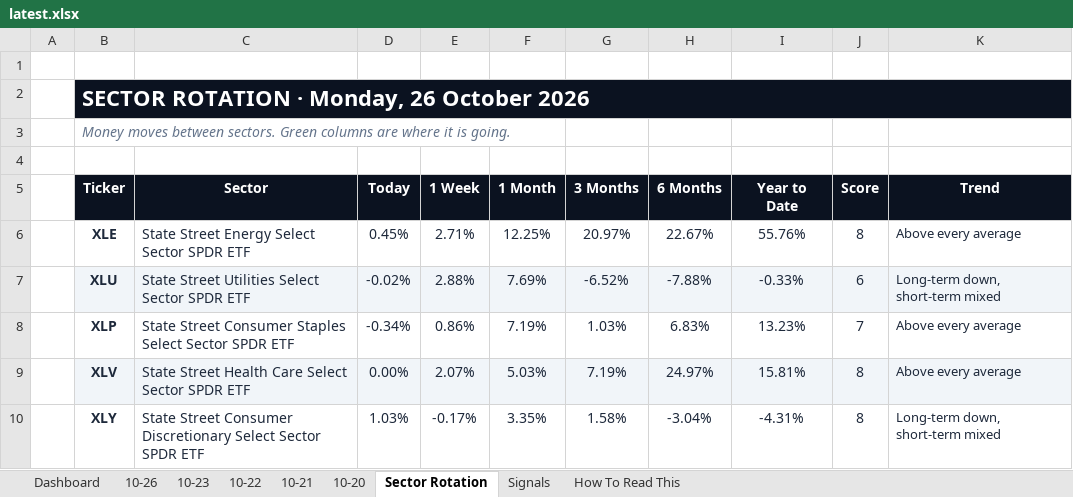
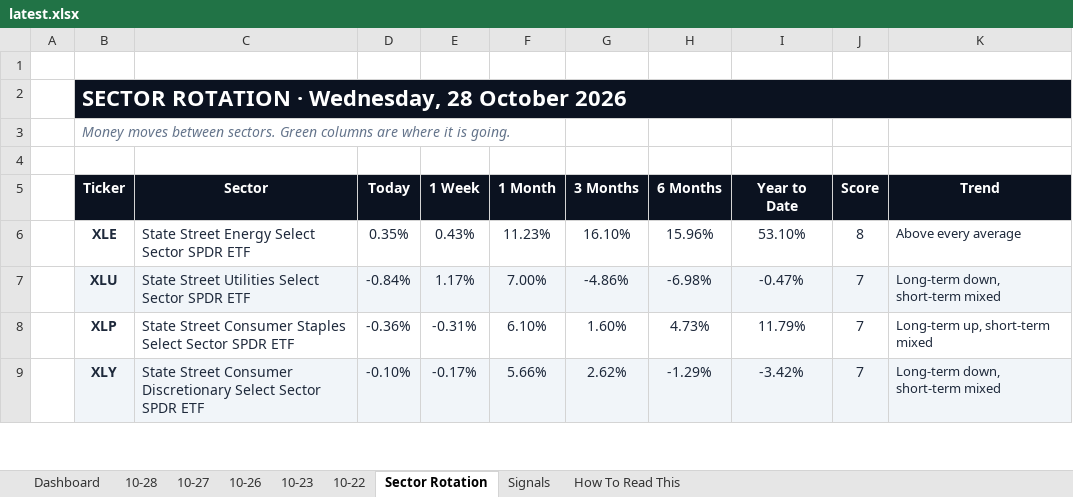
Before and after one commit to GeoWizard4645/Stock-Analysis-for-my-Grandpa, an Excel workbook: docs/data/latest.xlsx, sheet Sector Rotation, drawn as a sheet; only a part is shown; values as stored, in another font and other column widths than the file's, no borders; conditional formats not drawn; removed rows and columns are numbered as before the commit, all else as after; the diff covers the shown part only; the diff names each change by its address in the sheet, - before the commit and + after, or states it on an @@ line.

```diff
--- a/docs/data/latest.xlsx (sheet Sector Rotation)
+++ b/docs/data/latest.xlsx (sheet Sector Rotation)
-sheet tab: 10-21
-sheet tab: 10-20
+sheet tab: 10-28
+sheet tab: 10-27
-B2 (Ticker): SECTOR ROTATION · Monday, 26 October 2026
+B2 (Ticker): SECTOR ROTATION · Wednesday, 28 October 2026
-D6 (Today): 0.45%
+D6 (Today): 0.35%
-E6 (1 Week): 2.71%
+E6 (1 Week): 0.43%
-F6 (1 Month): 12.25%
+F6 (1 Month): 11.23%
-G6 (3 Months): 20.97%
+G6 (3 Months): 16.10%
-H6 (6 Months): 22.67%
+H6 (6 Months): 15.96%
-I6 (Year to Date): 55.76%
+I6 (Year to Date): 53.10%
-D7 (Today): -0.02%
+D7 (Today): -0.84%
-E7 (1 Week): 2.88%
+E7 (1 Week): 1.17%
-F7 (1 Month): 7.69%
+F7 (1 Month): 7.00%
-G7 (3 Months): -6.52%
+G7 (3 Months): -4.86%
-H7 (6 Months): -7.88%
+H7 (6 Months): -6.98%
-I7 (Year to Date): -0.33%
+I7 (Year to Date): -0.47%
-J7 (Score): 6
+J7 (Score): 7
-D8 (Today): -0.34%
+D8 (Today): -0.36%
-E8 (1 Week): 0.86%
+E8 (1 Week): -0.31%
-F8 (1 Month): 7.19%
+F8 (1 Month): 6.10%
-G8 (3 Months): 1.03%
+G8 (3 Months): 1.60%
-H8 (6 Months): 6.83%
+H8 (6 Months): 4.73%
-I8 (Year to Date): 13.23%
+I8 (Year to Date): 11.79%
-K8 (Trend): Above every average
+K8 (Trend): Long-term up, short-term mixed
-row 9:  | XLV | State Street Health Care Select Sector SPDR ETF | 0.00% | 2.07% | 5.03% | 7.19% | 24.97% | 15.81% | 8 | Above every average
-B9:K9 fill: none
+B9:K9 fill: #F1F5F9
-D9 (Today): 1.03%
+D9 (Today): -0.10%
-F9 (1 Month): 3.35%
+F9 (1 Month): 5.66%
-G9 (3 Months): 1.58%
+G9 (3 Months): 2.62%
-H9 (6 Months): -3.04%
+H9 (6 Months): -1.29%
-I9 (Year to Date): -4.31%
+I9 (Year to Date): -3.42%
-J9 (Score): 8
+J9 (Score): 7
```
Also changed, not shown: 2 added rows, 1 removed row, 35 edited cells and cell formats elsewhere in this sheet, sheet Dashboard, sheet Signals, sheet 10-26, sheet 10-22, sheet 10-23, 1 other file.
